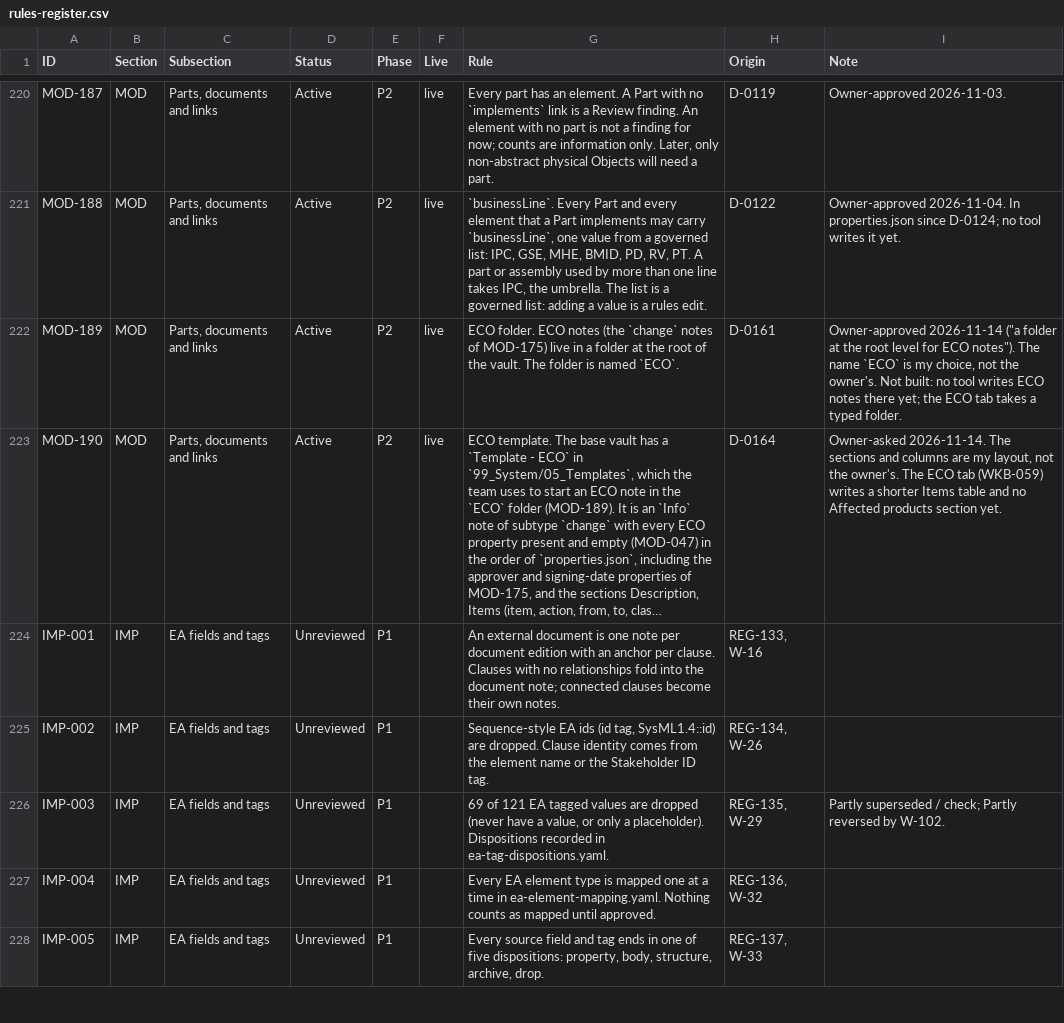
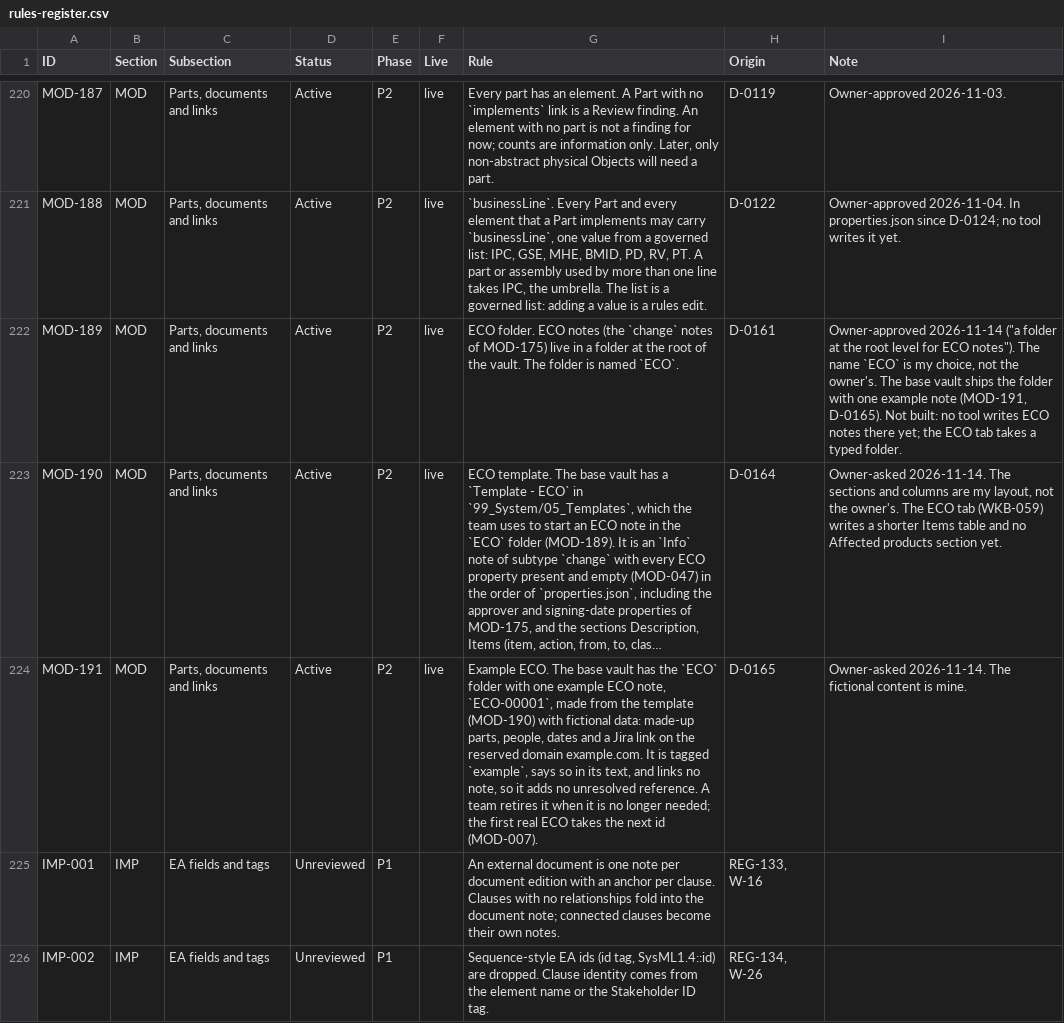
Before and after one commit to spencerskelly/MDSE_v2, a CSV file: governance/register/rules-register.csv, drawn as a sheet; only a part is shown, gaps mark what is left out; the shorter side is filled out with more unchanged rows; long unchanged cells end in …; the diff names each change by its address in the sheet, - before the commit and + after, or states it on an @@ line.

```diff
--- a/governance/register/rules-register.csv
+++ b/governance/register/rules-register.csv
-I222 (Note): …the owner's. Not built:…
+I222 (Note): …the owner's. The base vault ships the folder with one example note (MOD-191, D-0165). Not built:…
+row 224: MOD-191 | MOD | Parts, documents and links | Active | P2 | live | Example ECO. The base vault has the `ECO` folder with one example ECO note, `ECO-00001`, made from the template (MOD-190) with fictional data: made-up parts, people, dates and a Jira link on the reserved domain example.com. It is tagged `example`, says so in its text, and links no note, so it adds no unresolved reference. A team retires it when it is no longer needed; the first real ECO takes the next id (MOD-007). | D-0165 | Owner-asked 2026-11-14. The fictional content is mine.
```
Also changed, not shown: 5 other files.
